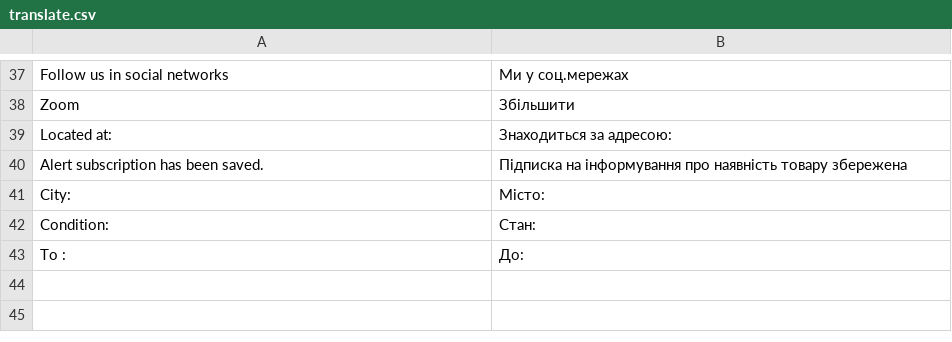
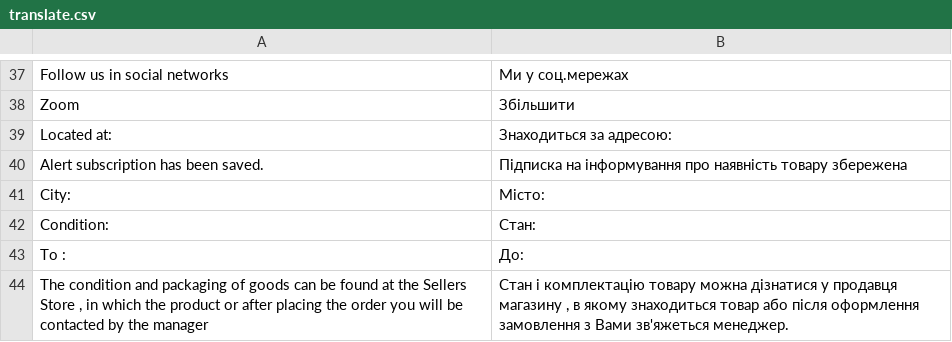
Before and after one commit to dominido/technostock, a CSV file: app/design/frontend/ultimo/unitop/locale/uk_UA/translate.csv, drawn as a sheet; only a part is shown, gaps mark what is left out.

Commit message:
fix tab on product page

```diff
--- a/app/design/frontend/ultimo/unitop/locale/uk_UA/translate.csv
+++ b/app/design/frontend/ultimo/unitop/locale/uk_UA/translate.csv
@@ -43 +43,2 @@
 "To :", "До: "
+"The condition and packaging of goods can be found at the Sellers Store , in which the product or after placing the order you will be contacted by the manager", "Стан і комплектацію товару можна дізнатися у продавця магазину , в якому знаходиться товар або після оформлення замовлення з Вами зв'яжеться менеджер."
```
Also changed, not shown: app/design/frontend/ultimo/unitop/locale/ru_RU/translate.csv, 1 other file.
